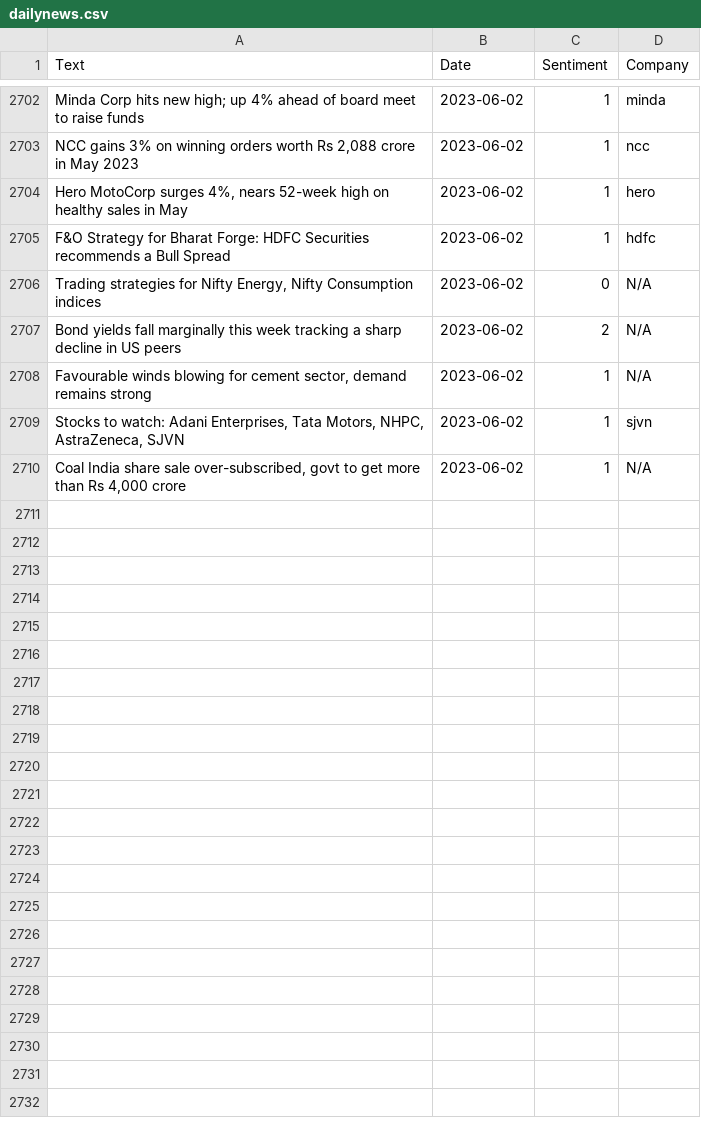
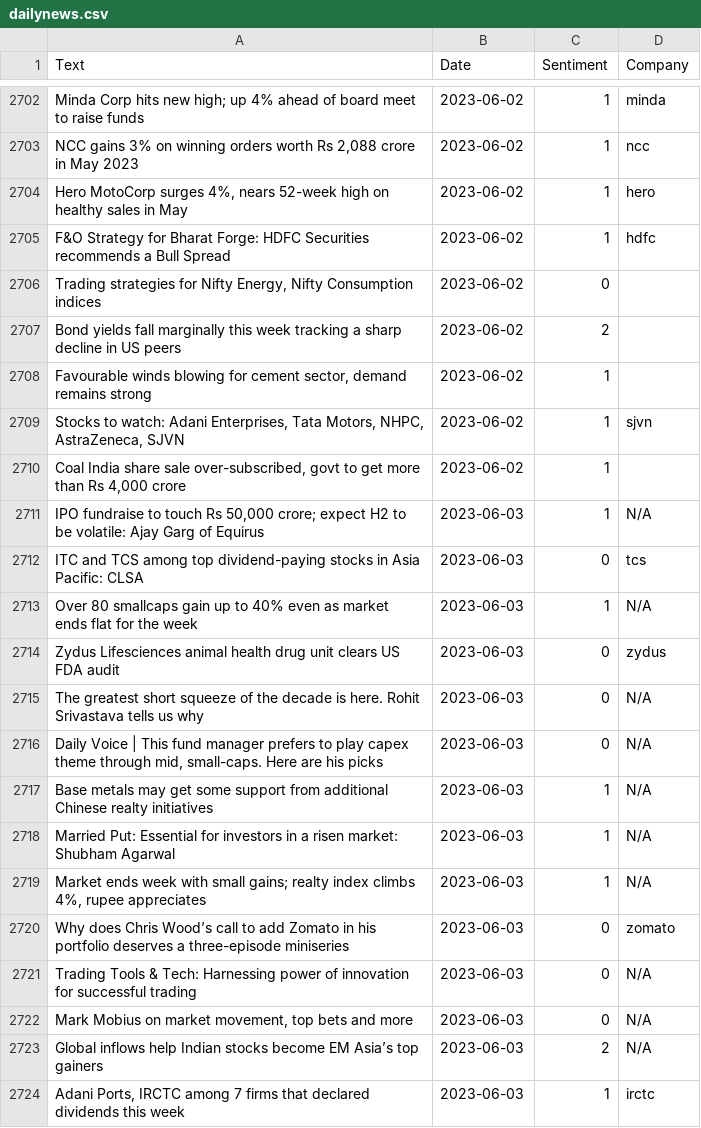
Before and after one commit to KingDEV22/Stock-Analysis, a CSV file: raw_news/dailynews.csv, drawn as a sheet; only a part is shown, gaps mark what is left out; the diff covers the shown part only.

```diff
--- a/raw_news/dailynews.csv
+++ b/raw_news/dailynews.csv
@@ -2705,6 +2705,20 @@ Minda Corp hits new high; up 4% ahead of board meet to raise funds,2023-06-02,1,
 F&O Strategy for Bharat Forge: HDFC Securities recommends a Bull Spread,2023-06-02,1,hdfc
-"Trading strategies for Nifty Energy, Nifty Consumption indices",2023-06-02,0,N/A
-Bond yields fall marginally this week tracking a sharp decline in US peers,2023-06-02,2,N/A
-"Favourable winds blowing for cement sector, demand remains strong",2023-06-02,1,N/A
+"Trading strategies for Nifty Energy, Nifty Consumption indices",2023-06-02,0,
+Bond yields fall marginally this week tracking a sharp decline in US peers,2023-06-02,2,
+"Favourable winds blowing for cement sector, demand remains strong",2023-06-02,1,
 "Stocks to watch: Adani Enterprises, Tata Motors, NHPC, AstraZeneca, SJVN",2023-06-02,1,sjvn
-"Coal India share sale over-subscribed, govt to get more than Rs 4,000 crore",2023-06-02,1,N/A
+"Coal India share sale over-subscribed, govt to get more than Rs 4,000 crore",2023-06-02,1,
+"  IPO fundraise to touch Rs 50,000 crore; expect H2 to be volatile: Ajay Garg of Equirus",2023-06-03,1,N/A
+  ITC and TCS among top dividend-paying stocks in Asia Pacific: CLSA,2023-06-03,0,tcs
+  Over 80 smallcaps gain up to 40% even as market ends flat for the week,2023-06-03,1,N/A
+  Zydus Lifesciences animal health drug unit clears US FDA audit,2023-06-03,0,zydus
+  The greatest short squeeze of the decade is here. Rohit Srivastava tells us why,2023-06-03,0,N/A
+"  Daily Voice | This fund manager prefers to play capex theme through mid, small-caps. Here are his picks",2023-06-03,0,N/A
+  Base metals may get some support from additional Chinese realty initiatives,2023-06-03,1,N/A
+  Married Put: Essential for investors in a risen market: Shubham Agarwal,2023-06-03,1,N/A
+"  Market ends week with small gains; realty index climbs 4%, rupee appreciates",2023-06-03,1,N/A
+  Why does Chris Wood’s call to add Zomato in his portfolio deserves a three-episode miniseries,2023-06-03,0,zomato
+Trading Tools & Tech: Harnessing power of innovation for successful trading,2023-06-03,0,N/A
+"Mark Mobius on market movement, top bets and more",2023-06-03,0,N/A
+Global inflows help Indian stocks become EM Asia’s top gainers,2023-06-03,2,N/A
+"Adani Ports, IRCTC among 7 firms that declared dividends this week",2023-06-03,1,irctc
```
Also changed, not shown: 13 added rows and 65 edited cells elsewhere in this file.
